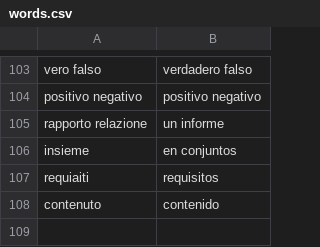
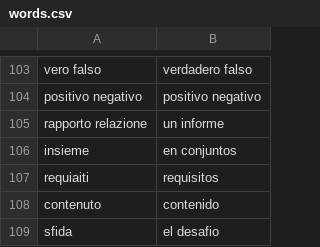
Before and after one commit to Chiquadro841/Espanol_app, a CSV file: words.csv, drawn as a sheet; only a part is shown, gaps mark what is left out.

Commit message:
Add new word 'sfida' with translation to Spanish

```diff
--- a/words.csv
+++ b/words.csv
@@ -108 +108,2 @@ requiaiti,requisitos
 contenuto,contenido
+sfida, el desafio
```
